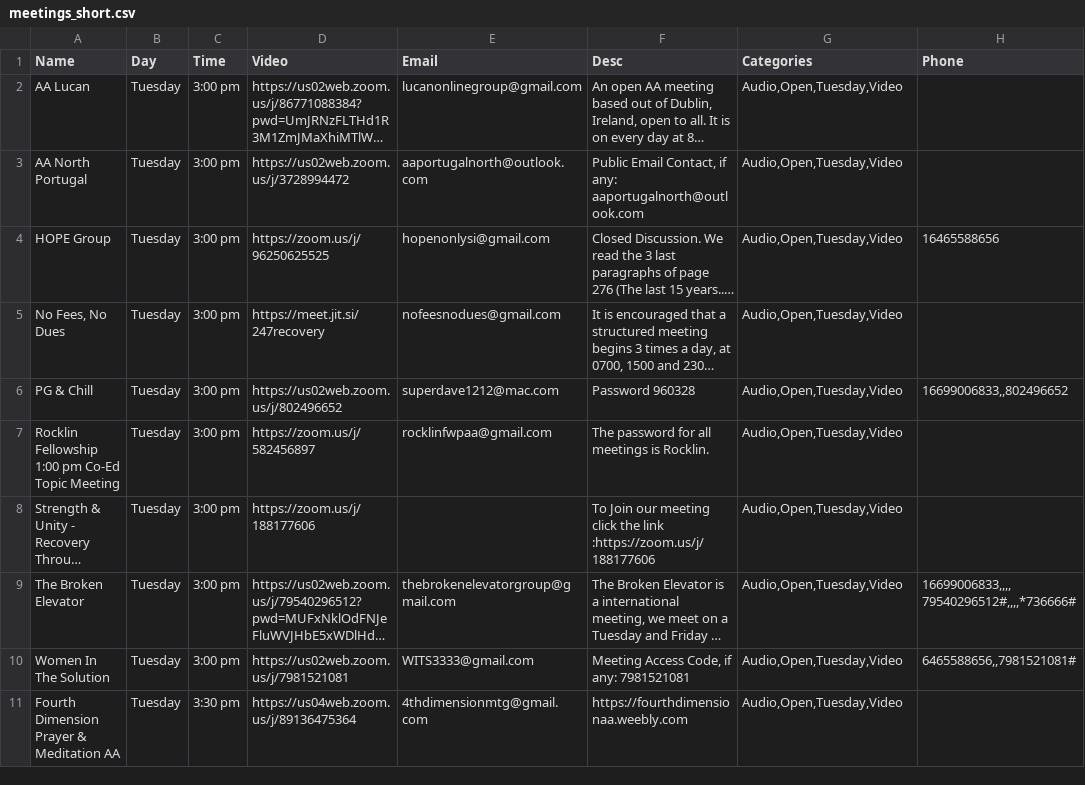
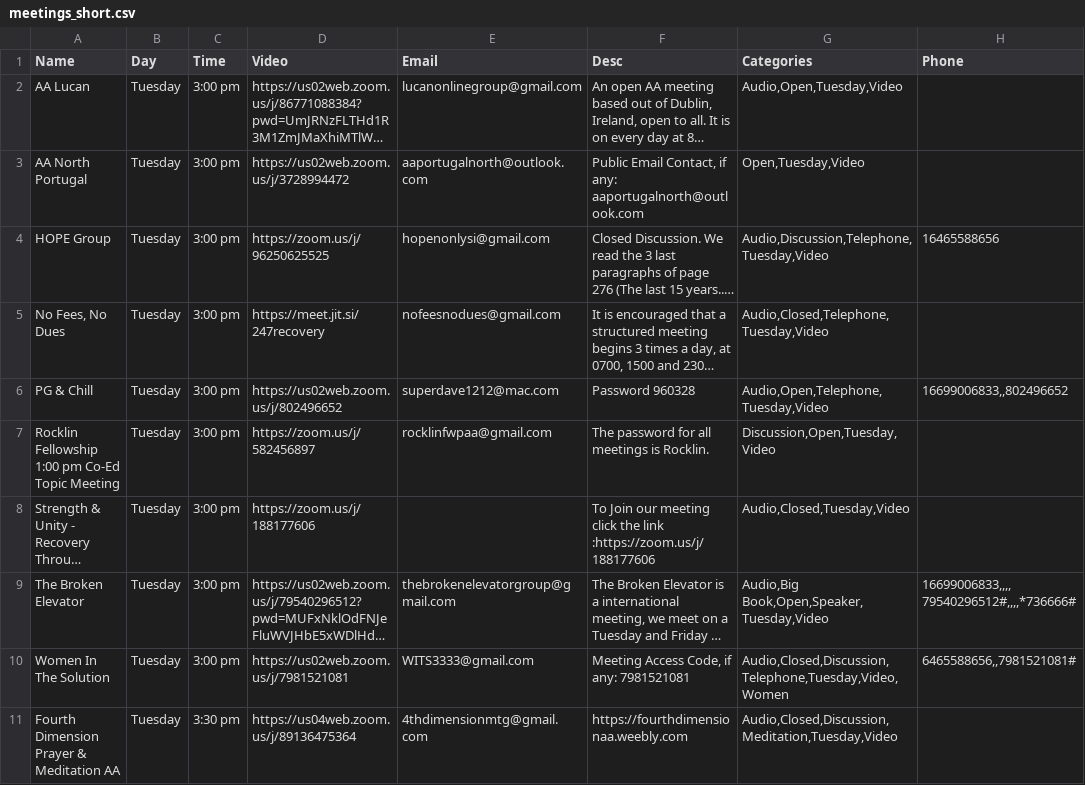
Before and after one commit to zimzoom/virtual-aa-meetings, a CSV file: meetings_short.csv, drawn as a sheet; long unchanged cells end in …; the diff names each change by its address in the sheet, - before the commit and + after, or states it on an @@ line.

Commit message:
Fix typo bug

```diff
--- a/meetings_short.csv
+++ b/meetings_short.csv
-G3 (Categories): Audio,Open,Tuesday,Video
+G3 (Categories): Open,Tuesday,Video
-G4 (Categories): Audio,Open,Tuesday,Video
+G4 (Categories): Audio,Discussion,Telephone,Tuesday,Video
-G5 (Categories): Audio,Open,Tuesday,Video
+G5 (Categories): Audio,Closed,Telephone,Tuesday,Video
-G6 (Categories): Audio,Open,Tuesday,Video
+G6 (Categories): Audio,Open,Telephone,Tuesday,Video
-G7 (Categories): Audio,Open,Tuesday,Video
+G7 (Categories): Discussion,Open,Tuesday,Video
-G8 (Categories): Audio,Open,Tuesday,Video
+G8 (Categories): Audio,Closed,Tuesday,Video
-G9 (Categories): Audio,Open,Tuesday,Video
+G9 (Categories): Audio,Big Book,Open,Speaker,Tuesday,Video
-G10 (Categories): Audio,Open,Tuesday,Video
+G10 (Categories): Audio,Closed,Discussion,Telephone,Tuesday,Video,Women
-G11 (Categories): Audio,Open,Tuesday,Video
+G11 (Categories): Audio,Closed,Discussion,Meditation,Tuesday,Video
```
Also changed, not shown: 1 other file.
